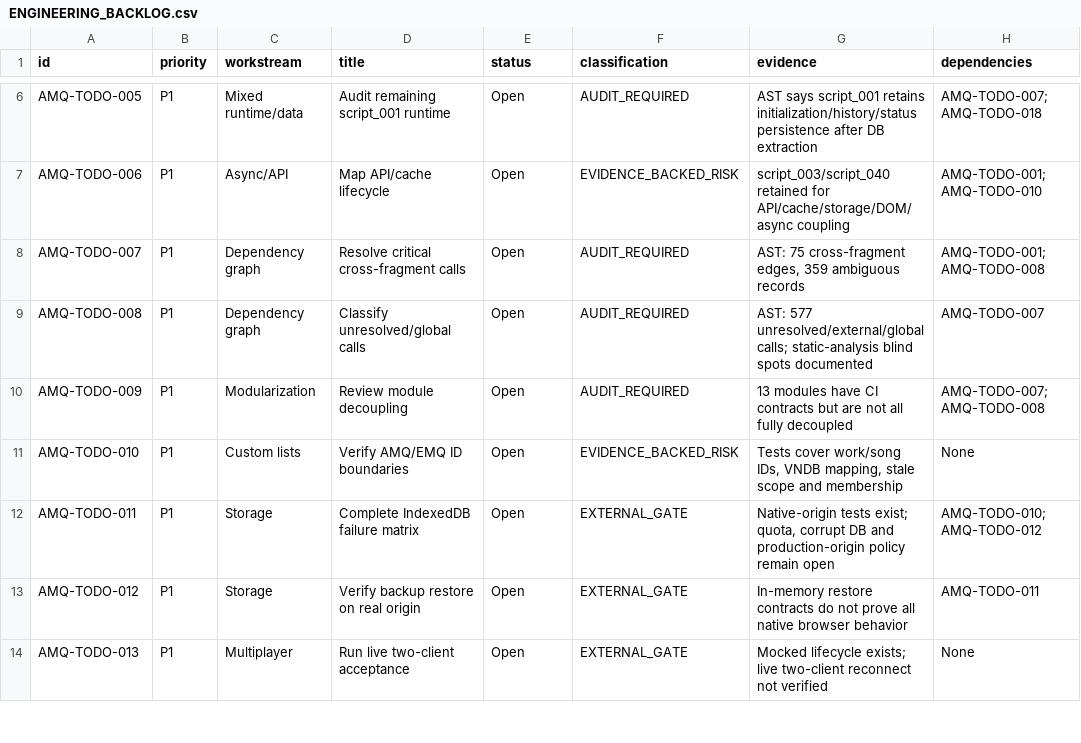
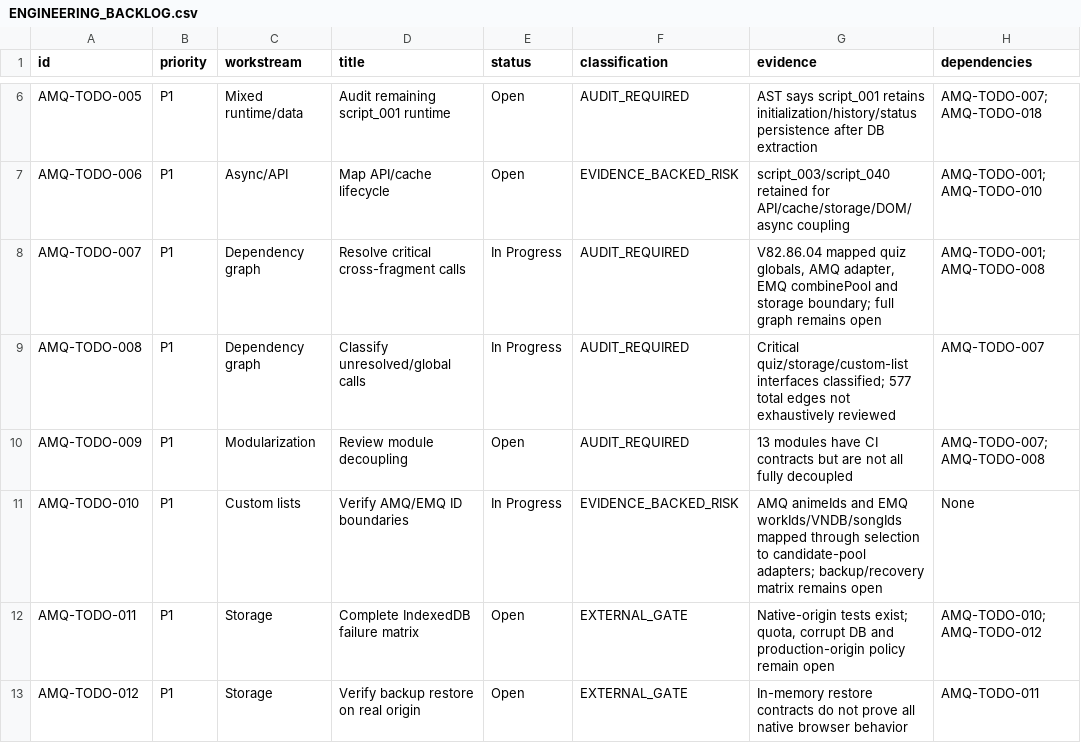
Before and after one commit to murorachi/Amq-, a CSV file: reports/ENGINEERING_BACKLOG.csv, drawn as a sheet; only a part is shown, gaps mark what is left out; the shorter side is filled out with more unchanged rows; the diff names each change by its address in the sheet, - before the commit and + after, or states it on an @@ line.

Commit message:
V82.86.04: update critical dependency backlog evidence

```diff
--- a/reports/ENGINEERING_BACKLOG.csv
+++ b/reports/ENGINEERING_BACKLOG.csv
-E8:E9 (status): Open
+E8:E9 (status): In Progress
-G8 (evidence): AST: 75 cross-fragment edges, 359 ambiguous records
+G8 (evidence): V82.86.04 mapped quiz globals, AMQ adapter, EMQ combinePool and storage boundary; full graph remains open
-G9 (evidence): AST: 577 unresolved/external/global calls; static-analysis blind spots documented
+G9 (evidence): Critical quiz/storage/custom-list interfaces classified; 577 total edges not exhaustively reviewed
-E11 (status): Open
+E11 (status): In Progress
-G11 (evidence): Tests cover work/song IDs, VNDB mapping, stale scope and membership
+G11 (evidence): AMQ animeIds and EMQ workIds/VNDB/songIds mapped through selection to candidate-pool adapters; backup/recovery matrix remains open
```
